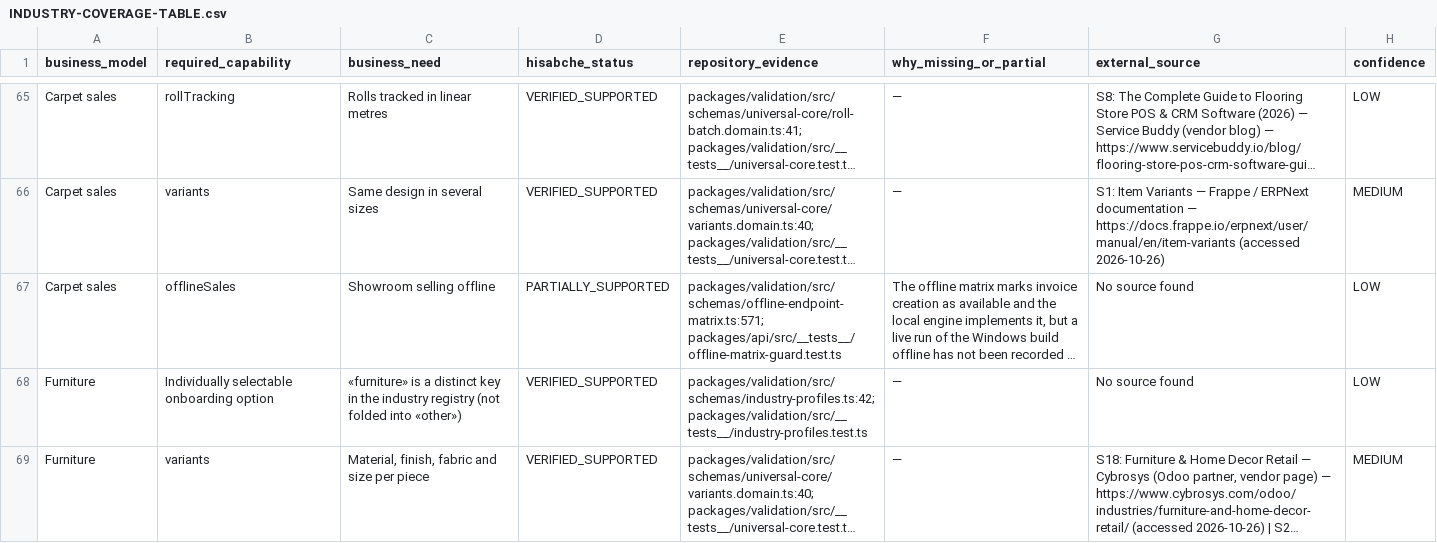
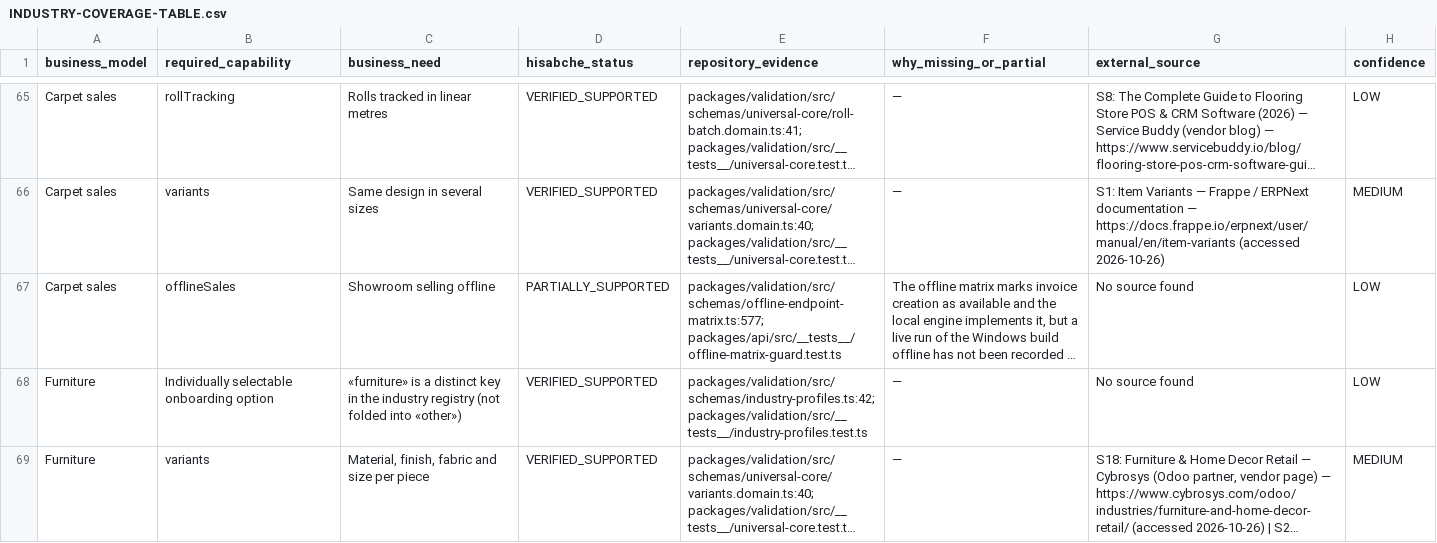
Before and after one commit to hamednourzaei/hisabche, a CSV file: docs/architecture/universal-core/INDUSTRY-COVERAGE-TABLE.csv, drawn as a sheet; only a part is shown, gaps mark what is left out; long unchanged cells end in …; the diff covers the shown part only; the diff names each change by its address in the sheet, - before the commit and + after, or states it on an @@ line.

```diff
--- a/docs/architecture/universal-core/INDUSTRY-COVERAGE-TABLE.csv
+++ b/docs/architecture/universal-core/INDUSTRY-COVERAGE-TABLE.csv
-E67 (repository_evidence): packages/validation/src/schemas/offline-endpoint-matrix.ts:571; packages/api/src/__tests__/offline-matrix-guard.test.ts
+E67 (repository_evidence): packages/validation/src/schemas/offline-endpoint-matrix.ts:577; packages/api/src/__tests__/offline-matrix-guard.test.ts
```
Also changed, not shown: 10 edited cells elsewhere in this file, docs/architecture/capability-matrix.csv, docs/architecture/universal-core/UNUSED-HOOKS.csv, 28 other files.
